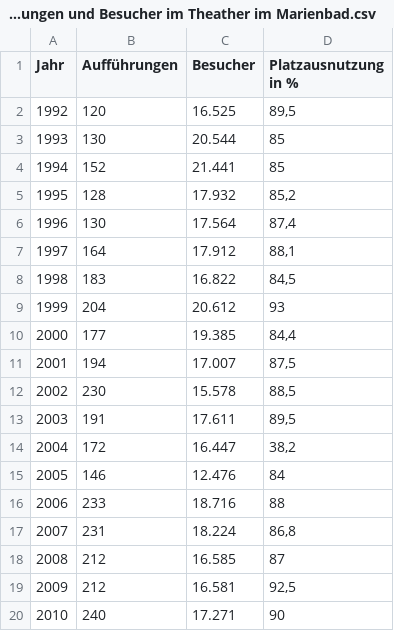
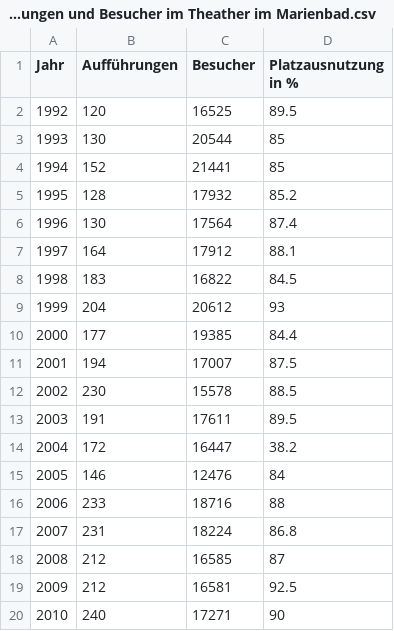
Before and after one commit to ValentinKolb/freiefreiburgdaten, a CSV file: src/data/datasheets/Theater/Aufführungen und Besucher im Theather im Marienbad.csv, drawn as a sheet; only a part is shown; the diff covers the shown part only.

```diff
--- a/src/data/datasheets/Theater/Aufführungen und Besucher im Theather im Marienbad.csv
+++ b/src/data/datasheets/Theater/Aufführungen und Besucher im Theather im Marienbad.csv
@@ -1,20 +1,20 @@
 "Jahr";"Aufführungen";"Besucher";"Platzausnutzung in %"
-"1992";120;16.525;89,5
-"1993";130;20.544;85
-"1994";152;21.441;85
-"1995";128;17.932;85,2
-"1996";130;17.564;87,4
-"1997";164;17.912;88,1
-"1998";183;16.822;84,5
-"1999";204;20.612;93
-"2000";177;19.385;84,4
-"2001";194;17.007;87,5
-"2002";230;15.578;88,5
-"2003";191;17.611;89,5
-"2004";172;16.447;38,2
-"2005";146;12.476;84
-"2006";233;18.716;88
-"2007";231;18.224;86,8
-"2008";212;16.585;87
-"2009";212;16.581;92,5
-"2010";240;17.271;90
+"1992";120;16525;89.5
+"1993";130;20544;85
+"1994";152;21441;85
+"1995";128;17932;85.2
+"1996";130;17564;87.4
+"1997";164;17912;88.1
+"1998";183;16822;84.5
+"1999";204;20612;93
+"2000";177;19385;84.4
+"2001";194;17007;87.5
+"2002";230;15578;88.5
+"2003";191;17611;89.5
+"2004";172;16447;38.2
+"2005";146;12476;84
+"2006";233;18716;88
+"2007";231;18224;86.8
+"2008";212;16585;87
+"2009";212;16581;92.5
+"2010";240;17271;90
```
Also changed, not shown: 14 edited cells elsewhere in this file, src/data/datasheets/Generell/Bevölkerungsdichte.csv, src/data/datasheets/Kultur/Kunstausstellung seit 1981.csv, 11 other files.
